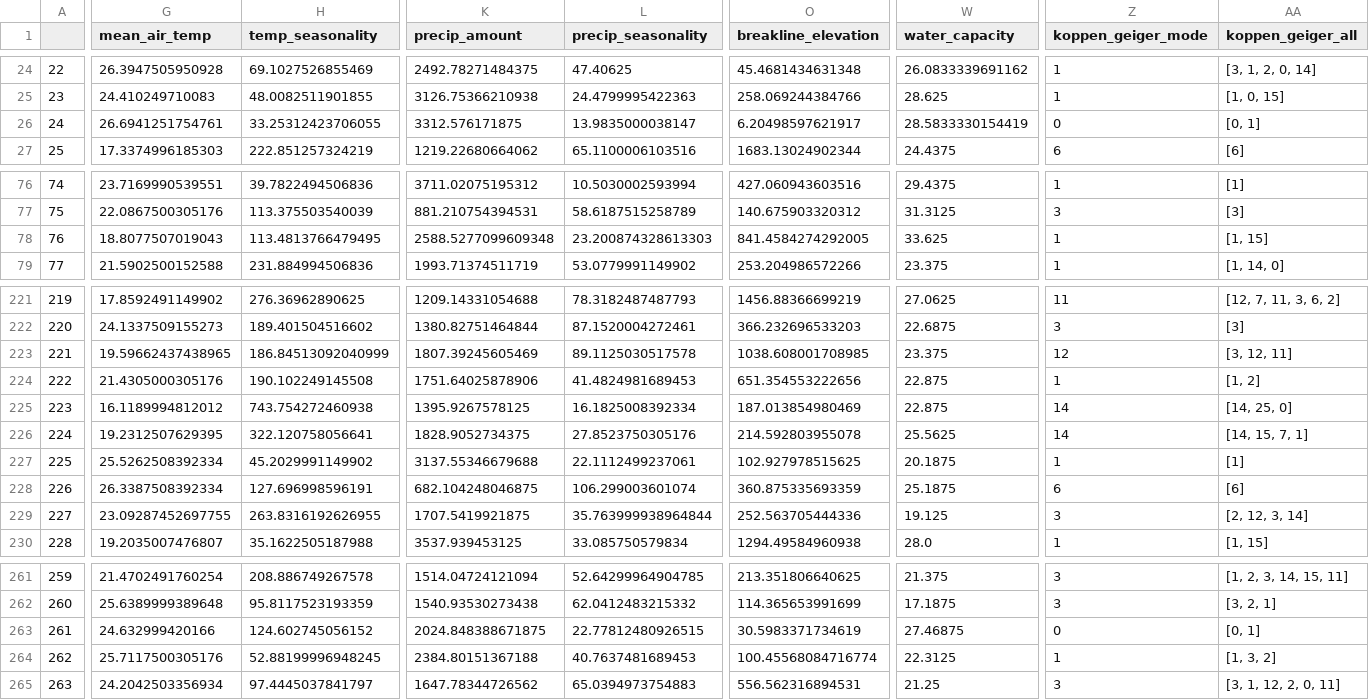
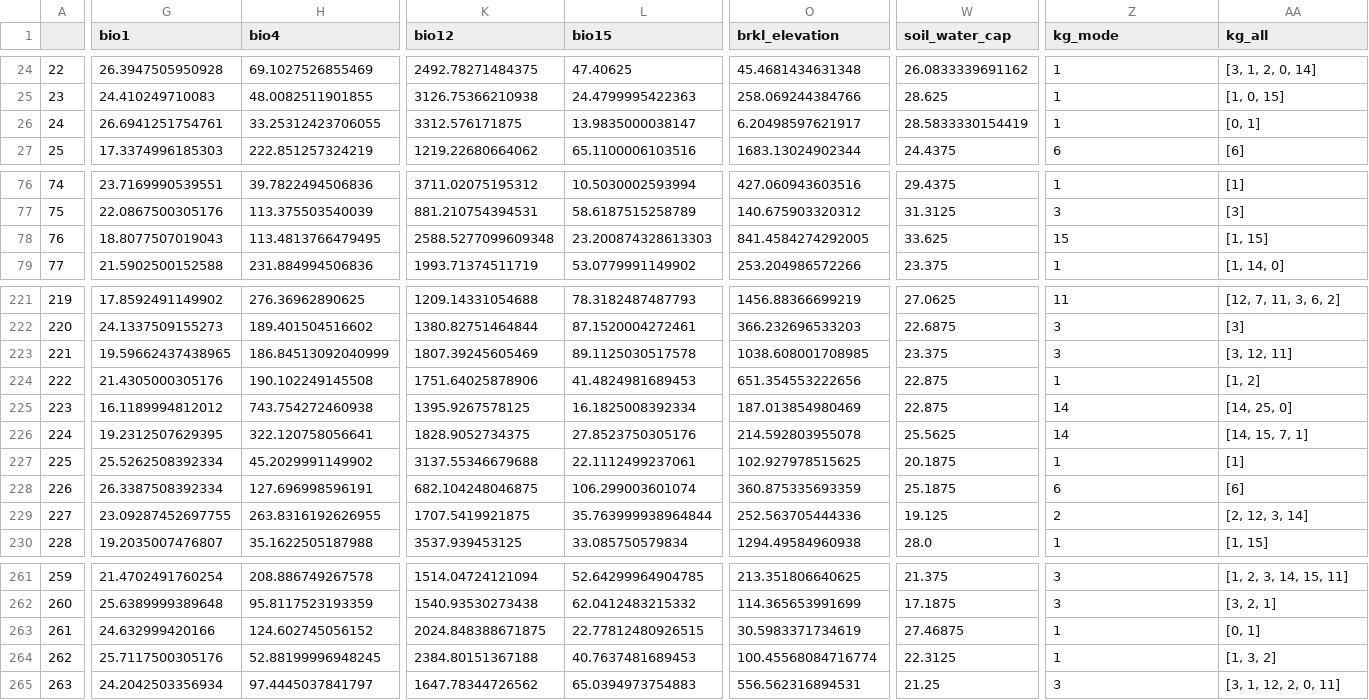
Before and after one commit to alrichardbollans/loganiaceae_traits, a CSV file: logan_climate_vars/outputs/compiled_climate_vars.csv, drawn as a sheet; only a part is shown, gaps mark what is left out; the diff covers the shown part only; the diff names each change by its address in the sheet, - before the commit and + after, or states it on an @@ line.

Commit message:
Update variable names

```diff
--- a/logan_climate_vars/outputs/compiled_climate_vars.csv
+++ b/logan_climate_vars/outputs/compiled_climate_vars.csv
-G1: mean_air_temp
+G1: bio1
-H1: temp_seasonality
+H1: bio4
-K1: precip_amount
+K1: bio12
-L1: precip_seasonality
+L1: bio15
-O1: breakline_elevation
+O1: brkl_elevation
-W1: water_capacity
+W1: soil_water_cap
-Z1: koppen_geiger_mode
+Z1: kg_mode
-AA1: koppen_geiger_all
+AA1: kg_all
-Z26 (kg_mode): 0
+Z26 (kg_mode): 1
-Z78 (kg_mode): 1
+Z78 (kg_mode): 15
-Z223 (kg_mode): 12
+Z223 (kg_mode): 3
-Z229 (kg_mode): 3
+Z229 (kg_mode): 2
-Z263 (kg_mode): 0
+Z263 (kg_mode): 1
```
Also changed, not shown: 3 edited cells elsewhere in this file, 1 other file.
